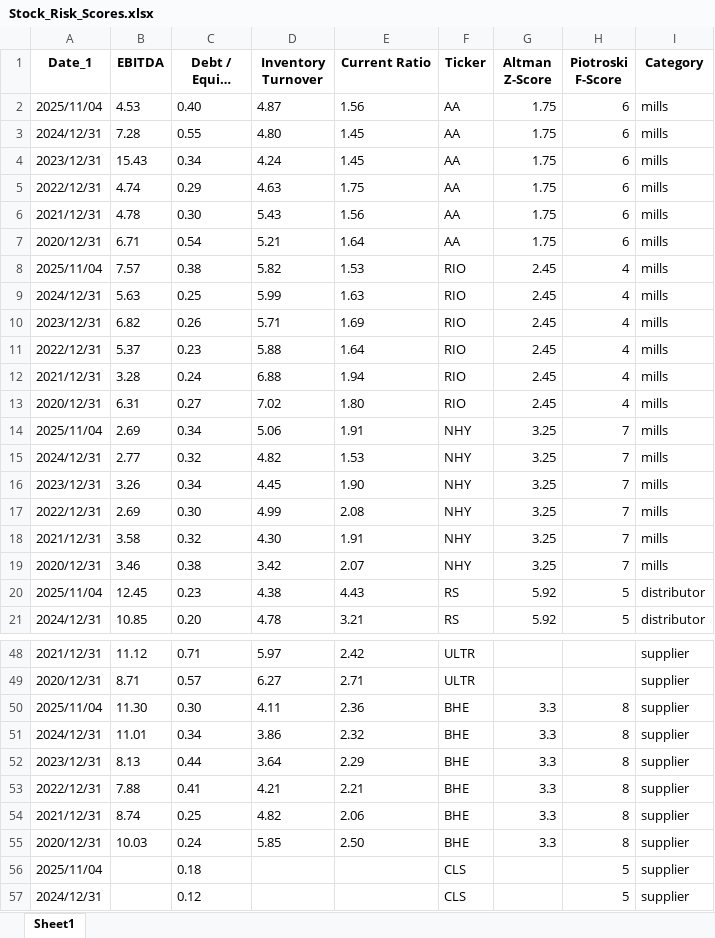
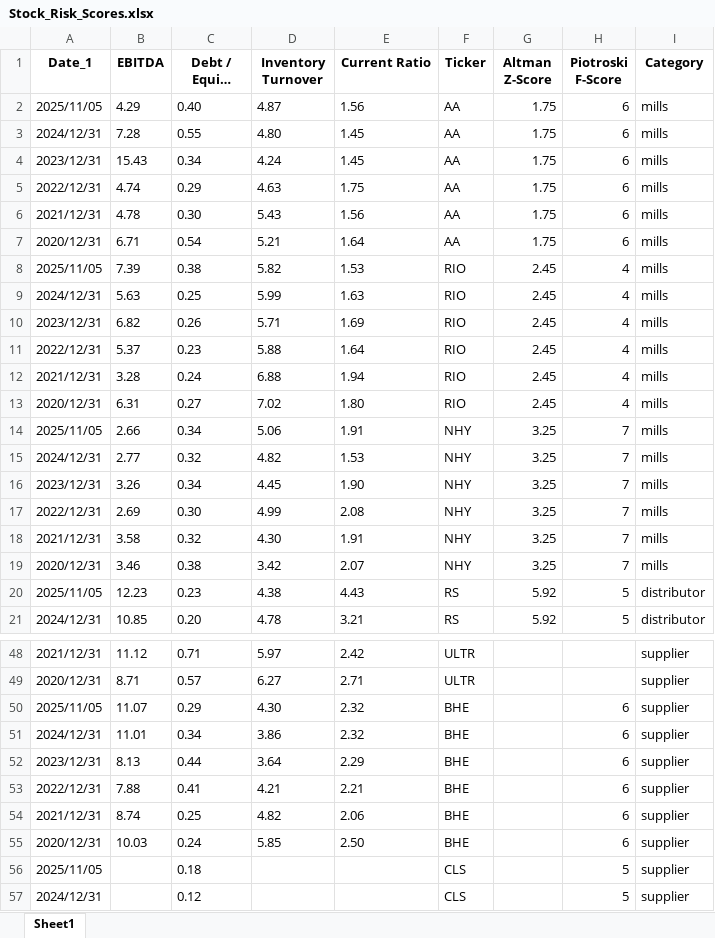
Before and after one commit to nanamiih/stock-risk-scores, an Excel workbook: Stock_Risk_Scores.xlsx, sheet Sheet1, drawn as a sheet; only a part is shown, gaps mark what is left out; long unchanged cells end in …; values as stored, in another font and other column widths than the file's, no borders; removed rows and columns are numbered as before the commit, all else as after; the diff covers the shown part only; the diff names each change by its address in the sheet, - before the commit and + after, or states it on an @@ line.

```diff
--- a/Stock_Risk_Scores.xlsx (sheet Sheet1)
+++ b/Stock_Risk_Scores.xlsx (sheet Sheet1)
-A2 (Date_1): 2025/11/04
+A2 (Date_1): 2025/11/05
-B2 (EBITDA): 4.53
+B2 (EBITDA): 4.29
-A8 (Date_1): 2025/11/04
+A8 (Date_1): 2025/11/05
-B8 (EBITDA): 7.57
+B8 (EBITDA): 7.39
-A14 (Date_1): 2025/11/04
+A14 (Date_1): 2025/11/05
-B14 (EBITDA): 2.69
+B14 (EBITDA): 2.66
-A20 (Date_1): 2025/11/04
+A20 (Date_1): 2025/11/05
-B20 (EBITDA): 12.45
+B20 (EBITDA): 12.23
-row 50: 2025/11/04 | 11.30 | 0.30 | 4.11 | 2.36 | BHE | 3.3 | 8 | supplier
+row 50: 2025/11/05 | 11.07 | 0.29 | 4.30 | 2.32 | BHE |  | 6 | supplier
-G51:G55 (Altman Z-Score): 3.3
+G51:G55 (Altman Z-Score): (empty)
-H51:H55 (Piotroski F-Score): 8
+H51:H55 (Piotroski F-Score): 6
-A56 (Date_1): 2025/11/04
+A56 (Date_1): 2025/11/05
```
Also changed, not shown: 13 edited cells elsewhere in this sheet.
